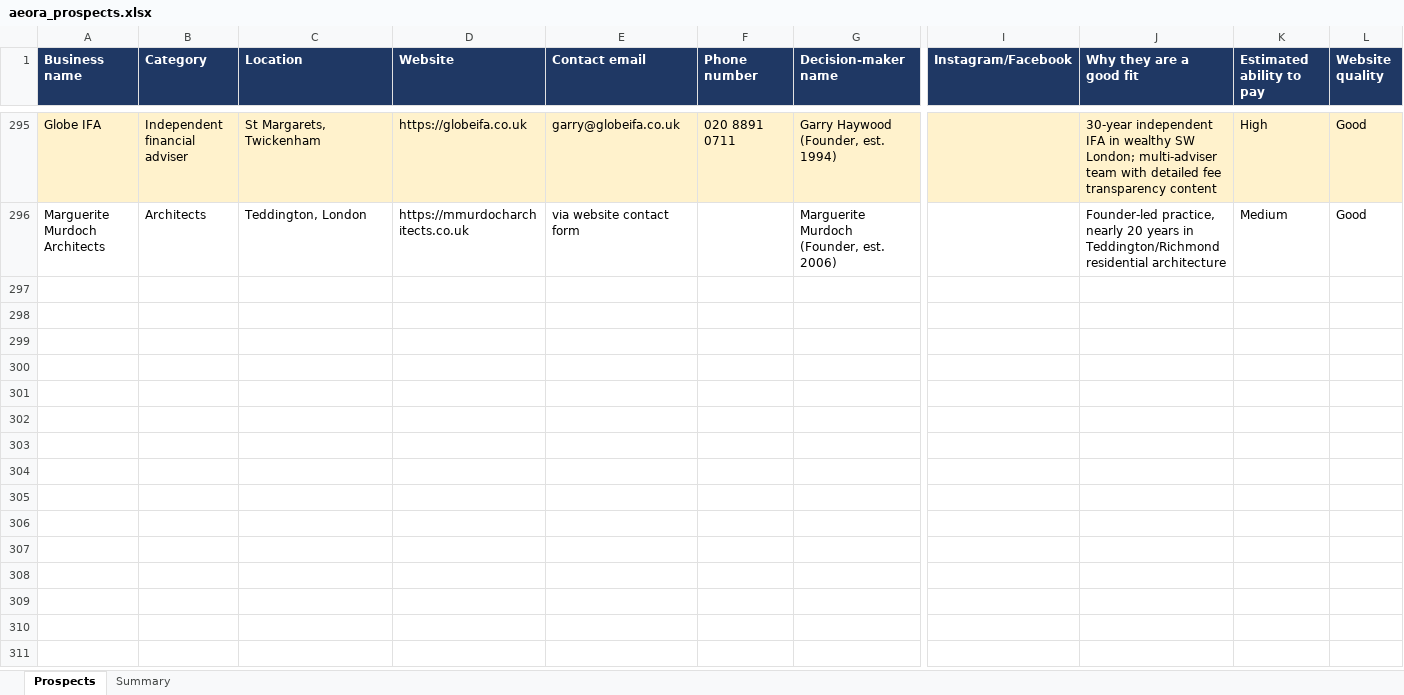
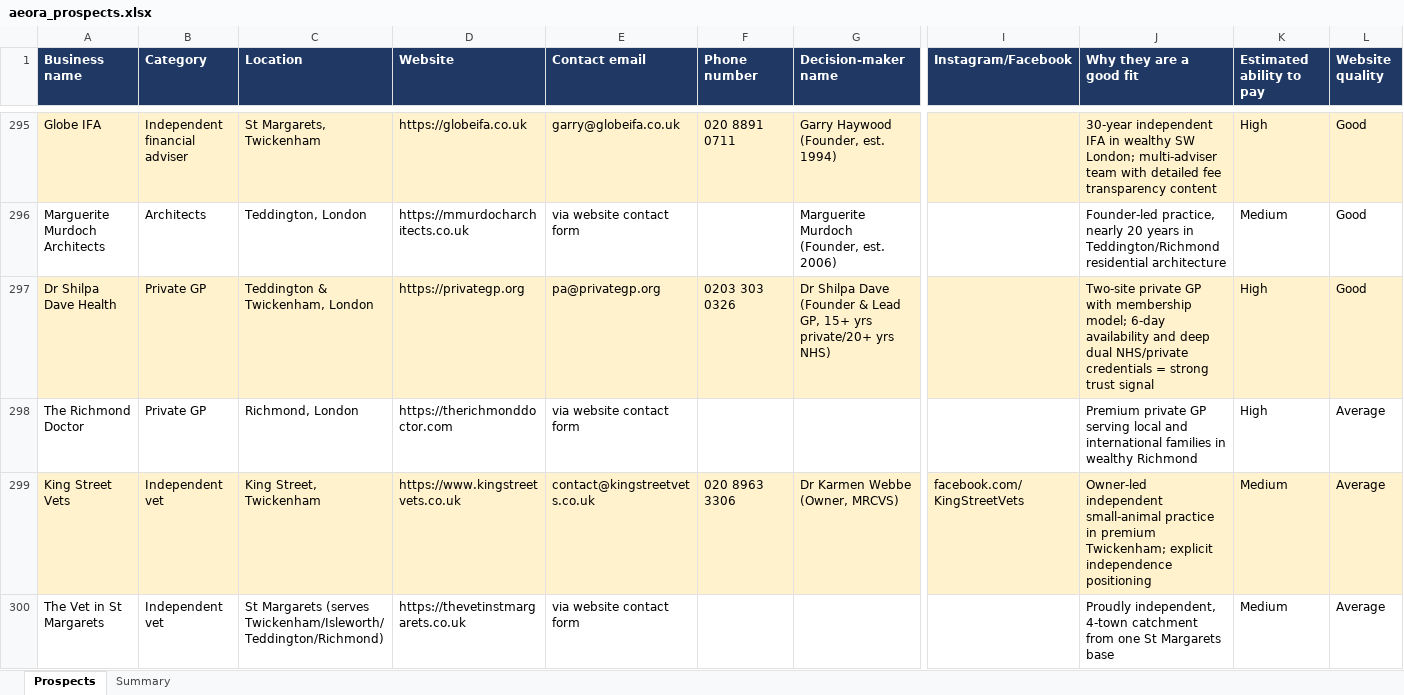
Before and after one commit to houghtonstudioco-afk/Houghton-property-partners, an Excel workbook: prospects/aeora_prospects.xlsx, sheet Prospects, drawn as a sheet; only a part is shown, gaps mark what is left out; values as stored, in another font and other column widths than the file's, no borders; rows hold the shown columns only; the diff covers the shown part only; the diff names each change by its address in the sheet, - before the commit and + after, or states it on an @@ line.

```diff
--- a/prospects/aeora_prospects.xlsx (sheet Prospects)
+++ b/prospects/aeora_prospects.xlsx (sheet Prospects)
+row 297: Dr Shilpa Dave Health | Private GP | Teddington & Twickenham, London | https://privategp.org | pa@privategp.org | 0203 303 0326 | Dr Shilpa Dave (Founder & Lead GP, 15+ yrs private/20+ yrs NHS) |  | Two-site private GP with membership model; 6-day availability and deep dual NHS/private credentials = strong trust signal | High | Good
+row 298: The Richmond Doctor | Private GP | Richmond, London | https://therichmonddoctor.com | via website contact form |  |  |  | Premium private GP serving local and international families in wealthy Richmond | High | Average
+row 299: King Street Vets | Independent vet | King Street, Twickenham | https://www.kingstreetvets.co.uk | contact@kingstreetvets.co.uk | 020 8963 3306 | Dr Karmen Webbe (Owner, MRCVS) | facebook.com/KingStreetVets | Owner-led independent small-animal practice in premium Twickenham; explicit independence positioning | Medium | Average
+row 300: The Vet in St Margarets | Independent vet | St Margarets (serves Twickenham/Isleworth/Teddington/Richmond) | https://thevetinstmargarets.co.uk | via website contact form |  |  |  | Proudly independent, 4-town catchment from one St Margarets base | Medium | Average
```
Also changed, not shown: 3 added rows elsewhere in this sheet, sheet Summary, 2 other files.
